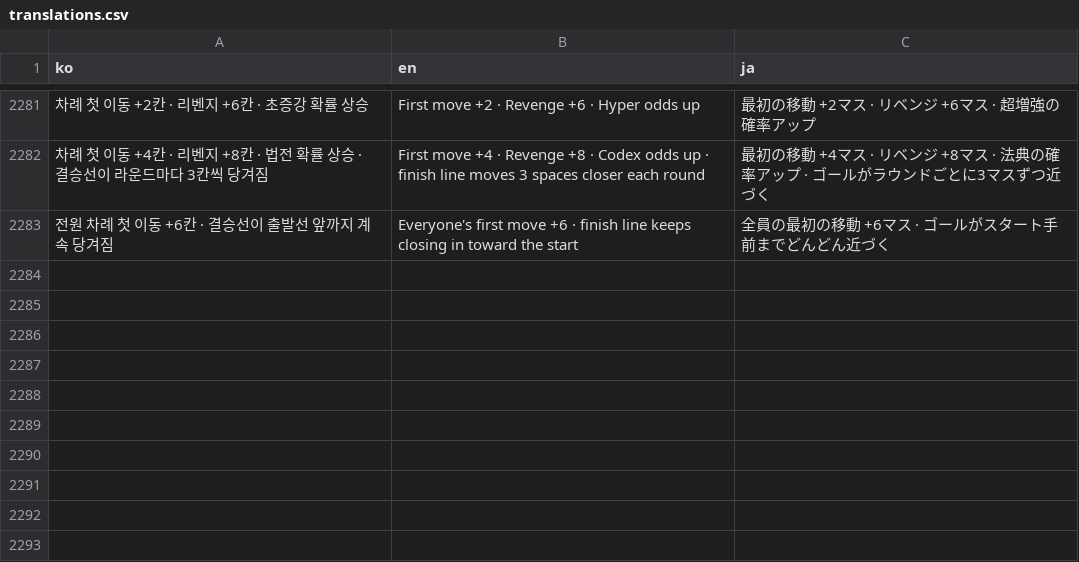
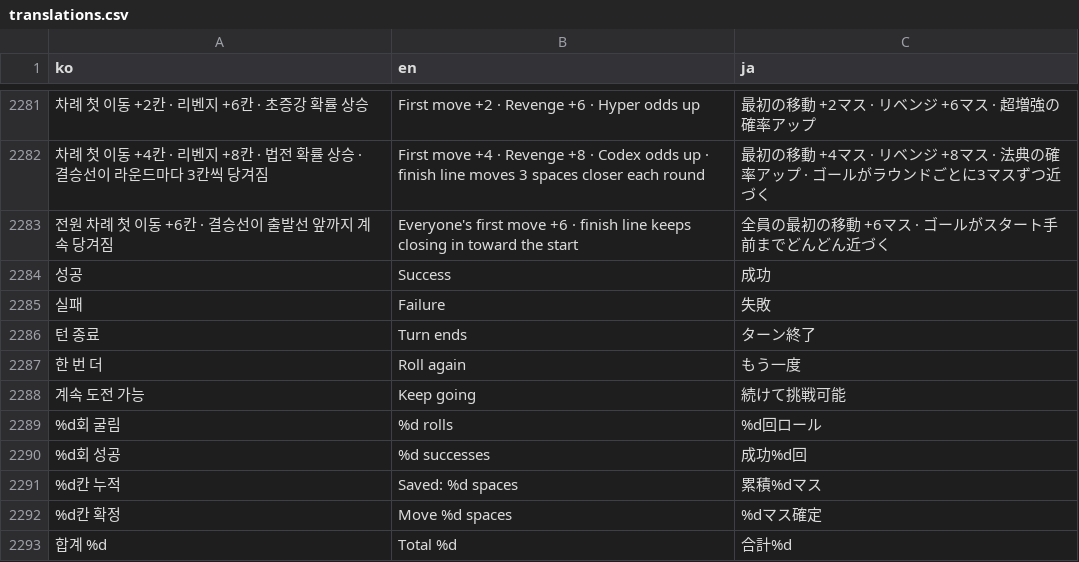
Before and after one commit to mayjohn66-cmd/TRG, a CSV file: content_trickcal/data/translations.csv, drawn as a sheet; only a part is shown, gaps mark what is left out; the diff names each change by its address in the sheet, - before the commit and + after, or states it on an @@ line.

Commit message:
Show revealed roll chains beside judgment tools [check:roll-history]

```diff
--- a/content_trickcal/data/translations.csv
+++ b/content_trickcal/data/translations.csv
+row 2284: 성공 | Success | 成功
+row 2285: 실패 | Failure | 失敗
+row 2286: 턴 종료 | Turn ends | ターン終了
+row 2287: 한 번 더 | Roll again | もう一度
+row 2288: 계속 도전 가능 | Keep going | 続けて挑戦可能
+row 2289: %d회 굴림 | %d rolls | %d回ロール
+row 2290: %d회 성공 | %d successes | 成功%d回
+row 2291: %d칸 누적 | Saved: %d spaces | 累積%dマス
+row 2292: %d칸 확정 | Move %d spaces | %dマス確定
+row 2293: 합계 %d | Total %d | 合計%d
```
Also changed, not shown: 5 other files.
